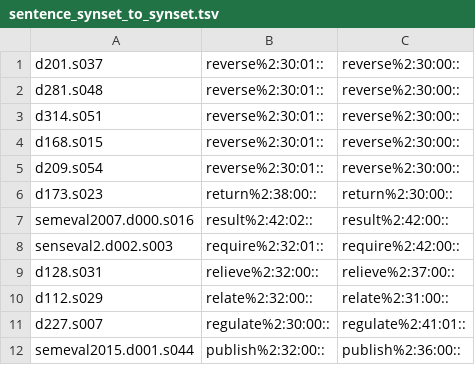
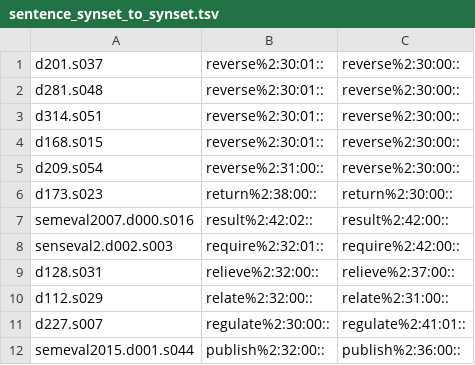
Before and after one commit to aalgirdas/wordnet_onto, a TSV file: sentence_synset_to_synset.tsv, drawn as a sheet; only a part is shown.

Commit message:
Update sentence_synset_to_synset.tsv

```diff
--- a/sentence_synset_to_synset.tsv
+++ b/sentence_synset_to_synset.tsv
@@ -4,3 +4,3 @@ d314.s051	reverse%2:30:01::	reverse%2:30:00::
 d168.s015	reverse%2:30:01::	reverse%2:30:00::
-d209.s054	reverse%2:30:01::	reverse%2:30:00::
+d209.s054	reverse%2:31:00::	reverse%2:30:00::
 d173.s023	return%2:38:00::	return%2:30:00::
```
